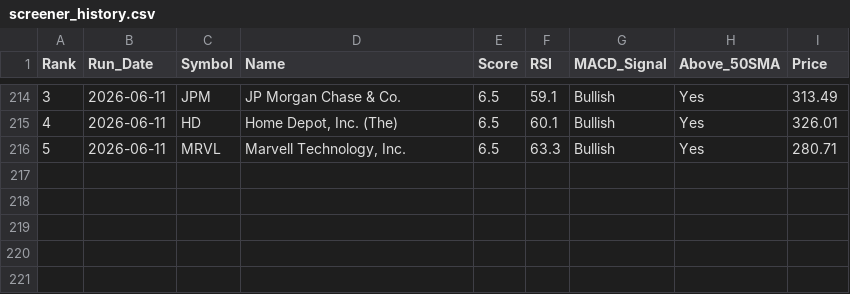
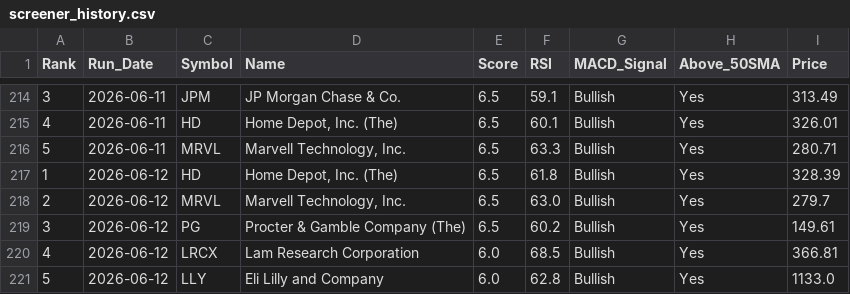
Before and after one commit to chandupal11/Rev-Ops-Forecasting-Agent, a CSV file: screener_history.csv, drawn as a sheet; only a part is shown, gaps mark what is left out.

```diff
--- a/screener_history.csv
+++ b/screener_history.csv
@@ -216 +216,6 @@ Rank,Run_Date,Symbol,Name,Score,RSI,MACD_Signal,Above_50SMA,Price
 5,2026-06-11,MRVL,"Marvell Technology, Inc.",6.5,63.3,Bullish,Yes,280.71
+1,2026-06-12,HD,"Home Depot, Inc. (The)",6.5,61.8,Bullish,Yes,328.39
+2,2026-06-12,MRVL,"Marvell Technology, Inc.",6.5,63.0,Bullish,Yes,279.7
+3,2026-06-12,PG,Procter & Gamble Company (The),6.5,60.2,Bullish,Yes,149.61
+4,2026-06-12,LRCX,Lam Research Corporation,6.0,68.5,Bullish,Yes,366.81
+5,2026-06-12,LLY,Eli Lilly and Company,6.0,62.8,Bullish,Yes,1133.0
```
Also changed, not shown: screener_results.csv.
